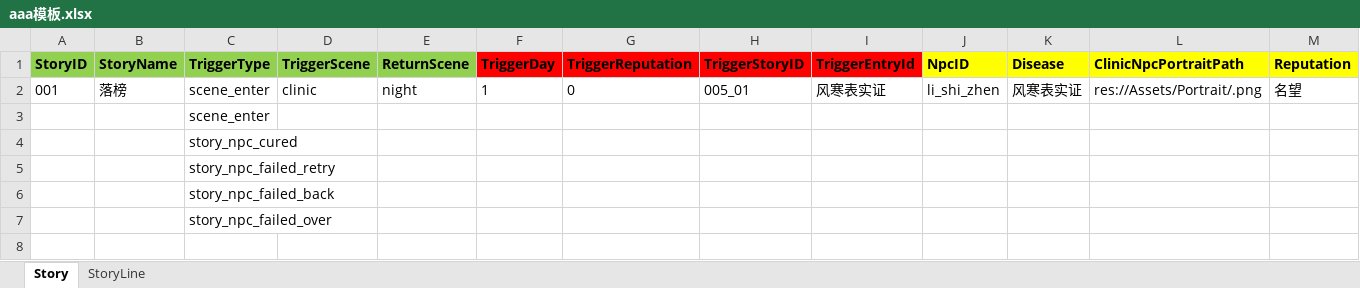
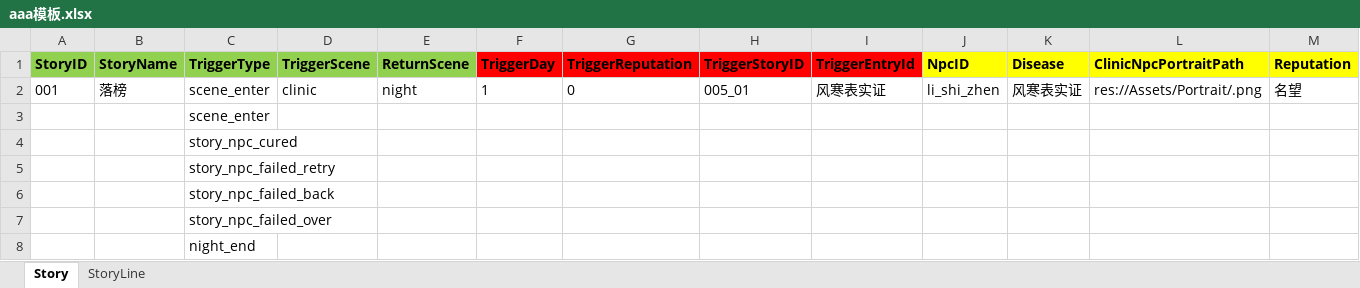
Before and after one commit to lqc19891229/Doctor, an Excel workbook: DataTables/DetailText/剧情/aaa模板.xlsx, sheet Story, drawn as a sheet; only a part is shown; values as stored, in another font and other column widths than the file's, no borders; rows hold the shown columns only; the diff names each change by its address in the sheet, - before the commit and + after, or states it on an @@ line.

```diff
--- a/DataTables/DetailText/剧情/aaa模板.xlsx (sheet Story)
+++ b/DataTables/DetailText/剧情/aaa模板.xlsx (sheet Story)
+row 8:  |  | night_end
```
Also changed, not shown: DataTables/DetailText/剧情/020夜晚遇刺.xlsx, 22 other files.
